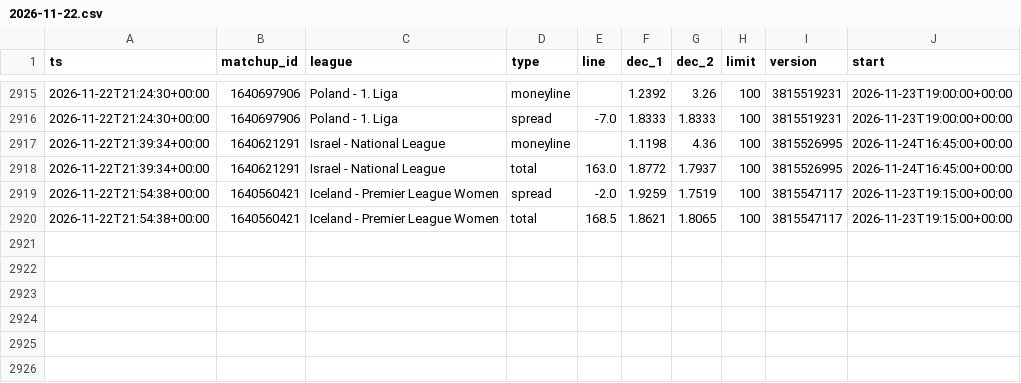
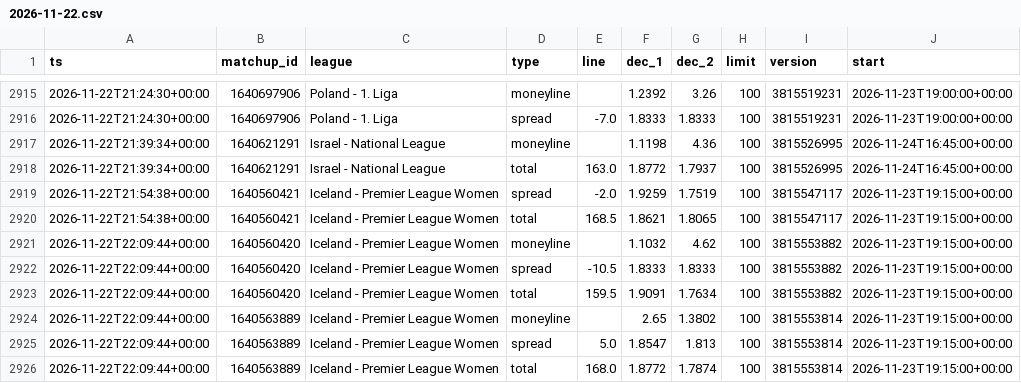
Before and after one commit to dataztrul/hoopsedge-odds, a CSV file: data/odds/2026-11-22.csv, drawn as a sheet; only a part is shown, gaps mark what is left out; the diff names each change by its address in the sheet, - before the commit and + after, or states it on an @@ line.

```diff
--- a/data/odds/2026-11-22.csv
+++ b/data/odds/2026-11-22.csv
+row 2921: 2026-11-22T22:09:44+00:00 | 1640560420 | Iceland - Premier League Women | moneyline |  | 1.1032 | 4.62 | 100 | 3815553882 | 2026-11-23T19:15:00+00:00
+row 2922: 2026-11-22T22:09:44+00:00 | 1640560420 | Iceland - Premier League Women | spread | -10.5 | 1.8333 | 1.8333 | 100 | 3815553882 | 2026-11-23T19:15:00+00:00
+row 2923: 2026-11-22T22:09:44+00:00 | 1640560420 | Iceland - Premier League Women | total | 159.5 | 1.9091 | 1.7634 | 100 | 3815553882 | 2026-11-23T19:15:00+00:00
+row 2924: 2026-11-22T22:09:44+00:00 | 1640563889 | Iceland - Premier League Women | moneyline |  | 2.65 | 1.3802 | 100 | 3815553814 | 2026-11-23T19:15:00+00:00
+row 2925: 2026-11-22T22:09:44+00:00 | 1640563889 | Iceland - Premier League Women | spread | 5.0 | 1.8547 | 1.813 | 100 | 3815553814 | 2026-11-23T19:15:00+00:00
+row 2926: 2026-11-22T22:09:44+00:00 | 1640563889 | Iceland - Premier League Women | total | 168.0 | 1.8772 | 1.7874 | 100 | 3815553814 | 2026-11-23T19:15:00+00:00
```
Also changed, not shown: data/matchups.csv, 1 other file.
